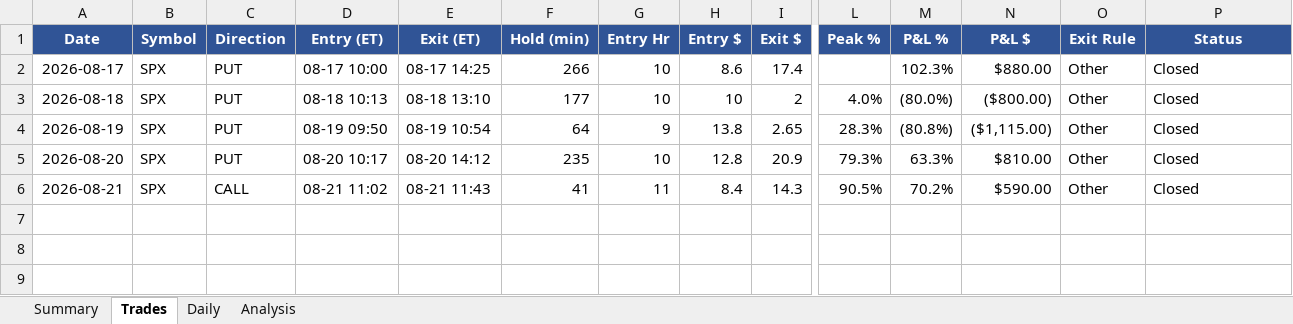
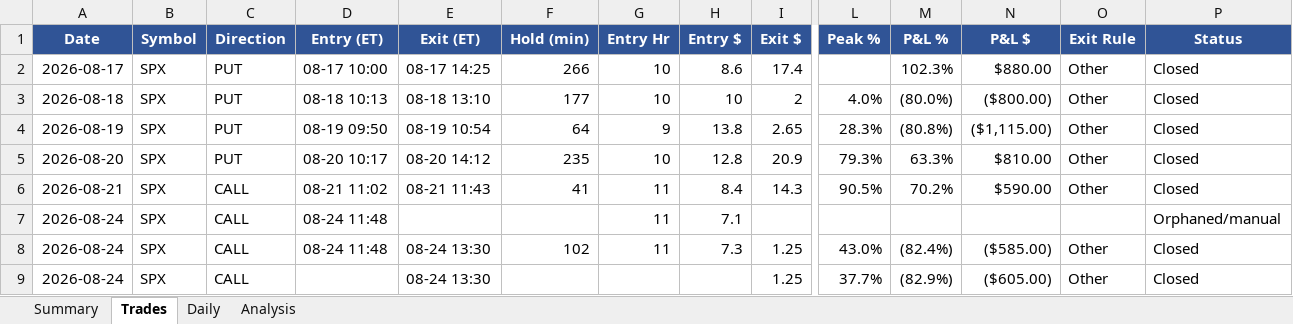
Before and after one commit to rakeshnemani/0dte, an Excel workbook: dashboard.xlsx, sheet Trades, drawn as a sheet; only a part is shown, gaps mark what is left out; values as stored, in another font and other column widths than the file's, no borders; rows hold the shown columns only; the diff names each change by its address in the sheet, - before the commit and + after, or states it on an @@ line.

```diff
--- a/dashboard.xlsx (sheet Trades)
+++ b/dashboard.xlsx (sheet Trades)
+row 7: 2026-08-24 | SPX | CALL | 08-24 11:48 |  |  | 11 | 7.1 |  |  |  |  |  | Orphaned/manual
+row 8: 2026-08-24 | SPX | CALL | 08-24 11:48 | 08-24 13:30 | 102 | 11 | 7.3 | 1.25 | 43.0% | (82.4%) | ($585.00) | Other | Closed
+row 9: 2026-08-24 | SPX | CALL |  | 08-24 13:30 |  |  |  | 1.25 | 37.7% | (82.9%) | ($605.00) | Other | Closed
```
Also changed, not shown: sheet Analysis, sheet Daily, sheet Summary, charts or pictures, 5 other files.
